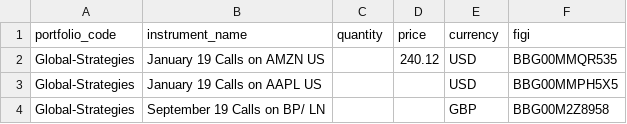
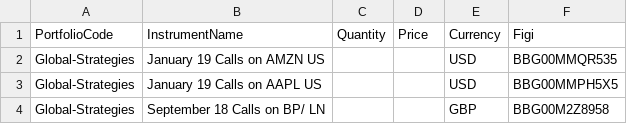
Before and after one commit to finbourne/sample-notebooks, a CSV file: examples/use-cases/data/multiplesystems-holdings-options.csv, drawn as a sheet.

```diff
--- a/examples/use-cases/data/multiplesystems-holdings-options.csv
+++ b/examples/use-cases/data/multiplesystems-holdings-options.csv
@@ -1,4 +1,4 @@
-portfolio_code,instrument_name,quantity,price,currency,figi
-Global-Strategies,January 19 Calls on AMZN US,,240.12,USD,BBG00MMQR535
+PortfolioCode,InstrumentName,Quantity,Price,Currency,Figi
+Global-Strategies,January 19 Calls on AMZN US,,,USD,BBG00MMQR535
 Global-Strategies,January 19 Calls on AAPL US,,,USD,BBG00MMPH5X5
-Global-Strategies,September 19 Calls on BP/ LN,,,GBP,BBG00M2Z8958
+Global-Strategies,September 18 Calls on BP/ LN,,,GBP,BBG00M2Z8958
```
Also changed, not shown: 6 other files.
